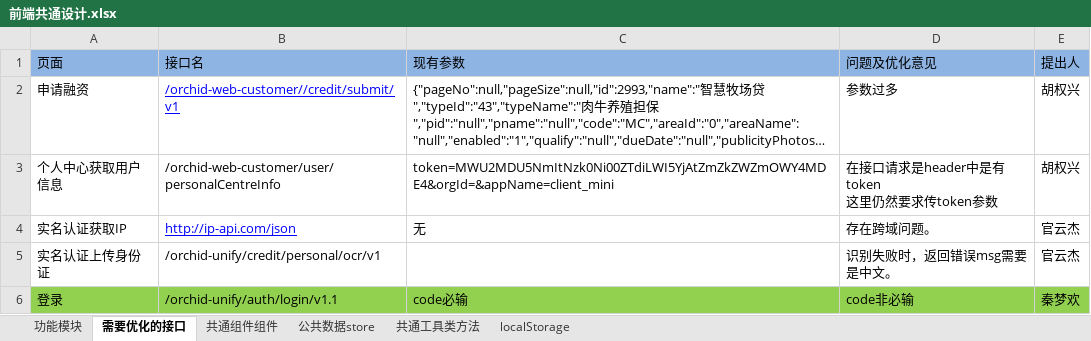
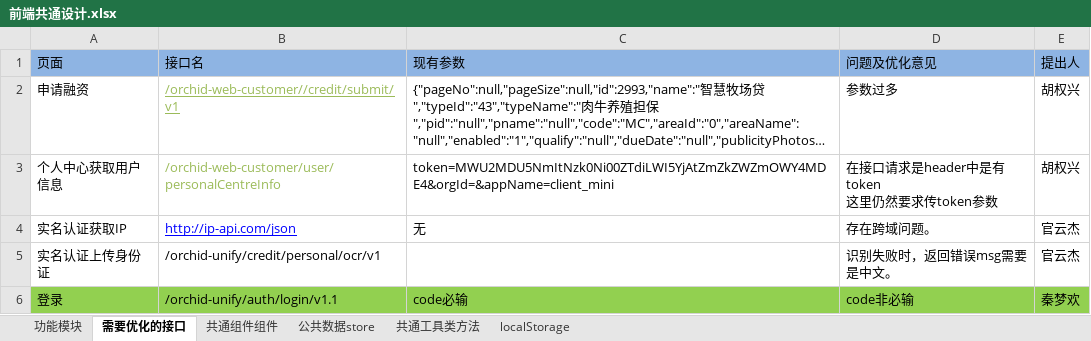
Before and after one commit to Docwzm/orchild, an Excel workbook: 前端共通设计.xlsx, sheet 需要优化的接口, drawn as a sheet; long unchanged cells end in …; values as stored, in another font and other column widths than the file's, no borders; the diff names each change by its address in the sheet, - before the commit and + after, or states it on an @@ line.

```diff
--- a/前端共通设计.xlsx (sheet 需要优化的接口)
+++ b/前端共通设计.xlsx (sheet 需要优化的接口)
-B2 text colour: #0000FF
+B2 text colour: #9BBB59
-B3 text colour: black
+B3 text colour: #9BBB59
```
Also changed, not shown: 7 other files.
